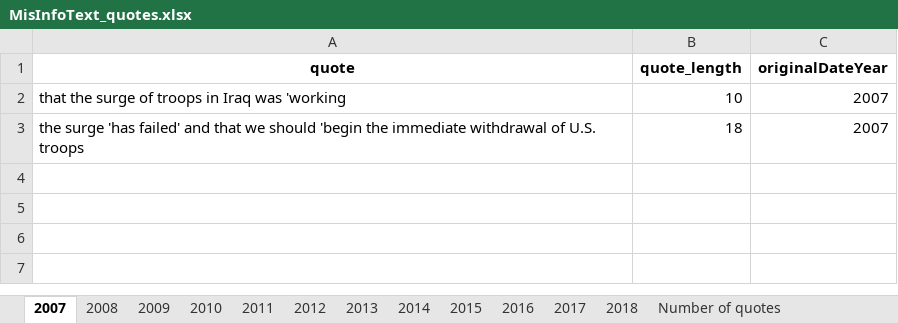
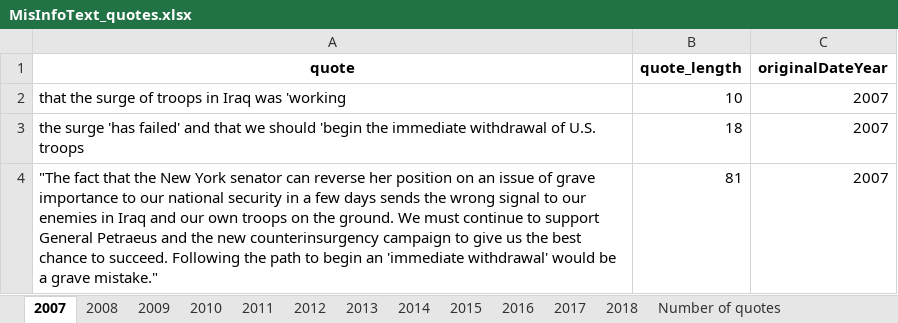
Before and after one commit to sfu-discourse-lab/fake_news_over_time, an Excel workbook: data/MisInfoText/Analysis_output/MisInfoText_quotes.xlsx, sheet 2007, drawn as a sheet; values as stored, in another font and other column widths than the file's, no borders; the diff names each change by its address in the sheet, - before the commit and + after, or states it on an @@ line.

```diff
--- a/data/MisInfoText/Analysis_output/MisInfoText_quotes.xlsx (sheet 2007)
+++ b/data/MisInfoText/Analysis_output/MisInfoText_quotes.xlsx (sheet 2007)
+row 4: "The fact that the New York senator can reverse her position on an issue of grave importance to our national security in a few days sends the wrong signal to our enemies in Iraq and our own troops on the ground. We must continue to support General Petraeus and the new counterinsurgency campaign to give us the best chance to succeed. Following the path to begin an 'immediate withdrawal' would be a grave mistake." | 81 | 2007
```
Also changed, not shown: sheet 2017, sheet 2018, sheet 2016, sheet 2012, sheet 2010, sheet Quote length summary, 1 more sheet, data/MisInfoText/Analysis_output/news_blog_and_social_media/MisInfoText_quotes.xlsx, 3 other files.
